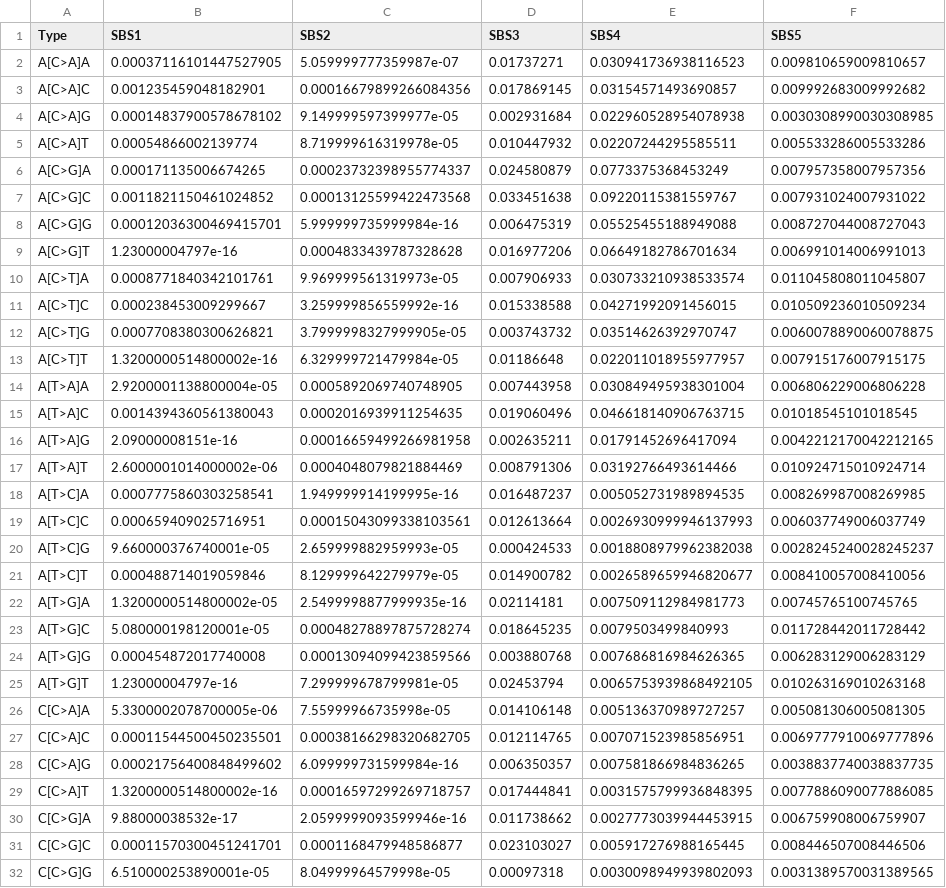
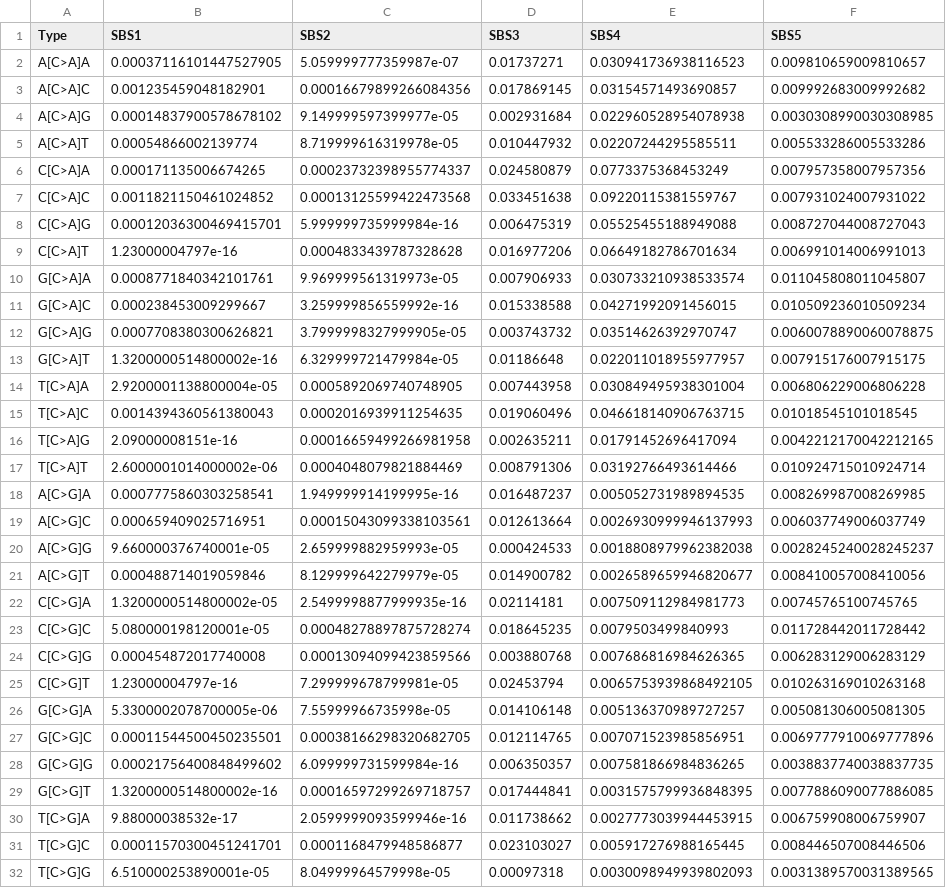
Before and after one commit to parklab/MuSiCal, a CSV file: musical/data/COSMIC_v3_SBS_WES.csv, drawn as a sheet; only a part is shown; the diff covers the shown part only; the diff names each change by its address in the sheet, - before the commit and + after, or states it on an @@ line.

```diff
--- a/musical/data/COSMIC_v3_SBS_WES.csv
+++ b/musical/data/COSMIC_v3_SBS_WES.csv
-A6 (Type): A[C>G]A
+A6 (Type): C[C>A]A
-A7 (Type): A[C>G]C
+A7 (Type): C[C>A]C
-A8 (Type): A[C>G]G
+A8 (Type): C[C>A]G
-A9 (Type): A[C>G]T
+A9 (Type): C[C>A]T
-A10 (Type): A[C>T]A
+A10 (Type): G[C>A]A
-A11 (Type): A[C>T]C
+A11 (Type): G[C>A]C
-A12 (Type): A[C>T]G
+A12 (Type): G[C>A]G
-A13 (Type): A[C>T]T
+A13 (Type): G[C>A]T
-A14 (Type): A[T>A]A
+A14 (Type): T[C>A]A
-A15 (Type): A[T>A]C
+A15 (Type): T[C>A]C
-A16 (Type): A[T>A]G
+A16 (Type): T[C>A]G
-A17 (Type): A[T>A]T
+A17 (Type): T[C>A]T
-A18 (Type): A[T>C]A
+A18 (Type): A[C>G]A
-A19 (Type): A[T>C]C
+A19 (Type): A[C>G]C
-A20 (Type): A[T>C]G
+A20 (Type): A[C>G]G
-A21 (Type): A[T>C]T
+A21 (Type): A[C>G]T
-A22 (Type): A[T>G]A
+A22 (Type): C[C>G]A
-A23 (Type): A[T>G]C
+A23 (Type): C[C>G]C
-A24 (Type): A[T>G]G
+A24 (Type): C[C>G]G
-A25 (Type): A[T>G]T
+A25 (Type): C[C>G]T
-A26 (Type): C[C>A]A
+A26 (Type): G[C>G]A
-A27 (Type): C[C>A]C
+A27 (Type): G[C>G]C
-A28 (Type): C[C>A]G
+A28 (Type): G[C>G]G
-A29 (Type): C[C>A]T
+A29 (Type): G[C>G]T
-A30 (Type): C[C>G]A
+A30 (Type): T[C>G]A
-A31 (Type): C[C>G]C
+A31 (Type): T[C>G]C
-A32 (Type): C[C>G]G
+A32 (Type): T[C>G]G
```
Also changed, not shown: 61 edited cells elsewhere in this file, musical/data/COSMIC_v2_SBS_WGS.csv, musical/data/COSMIC_v3_SBS_WGS.csv, 1 other file.
